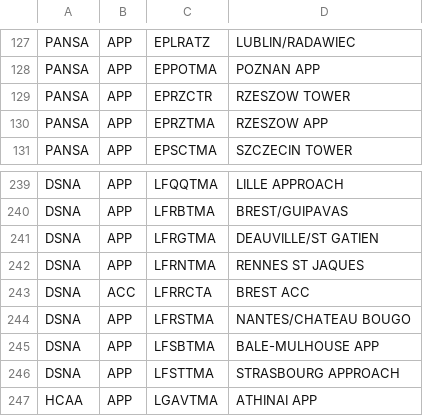
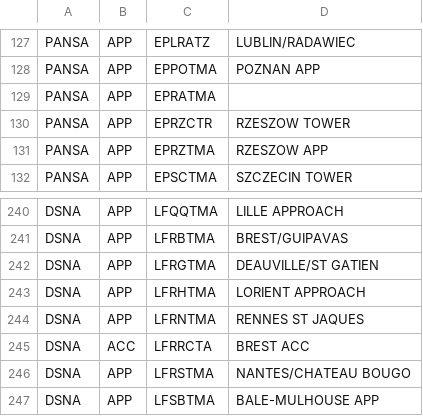
Before and after one commit to euctrl-pru/portal, a CSV file: data-config/ansp-composition.csv, drawn as a sheet; only a part is shown, gaps mark what is left out; the shorter side is filled out with more unchanged rows.

Commit message:
CSV data updates

```diff
--- a/data-config/ansp-composition.csv
+++ b/data-config/ansp-composition.csv
@@ -128,2 +128,3 @@ PANSA,APP,EPLRATZ,LUBLIN/RADAWIEC
 PANSA,APP,EPPOTMA,POZNAN APP
+PANSA,APP,EPRATMA,
 PANSA,APP,EPRZCTR,RZESZOW TOWER
@@ -241,2 +242,3 @@ DSNA,APP,LFRBTMA,BREST/GUIPAVAS
 DSNA,APP,LFRGTMA,DEAUVILLE/ST GATIEN
+DSNA,APP,LFRHTMA,LORIENT APPROACH
 DSNA,APP,LFRNTMA,RENNES ST JAQUES
```
Also changed, not shown: content/graphic/en-route-atfm-delay-fab/monthly-ert-dly-fab-fir.csv, content/graphic/percent-movement-change/ert-flt-ansp.tsv, 7 other files.
